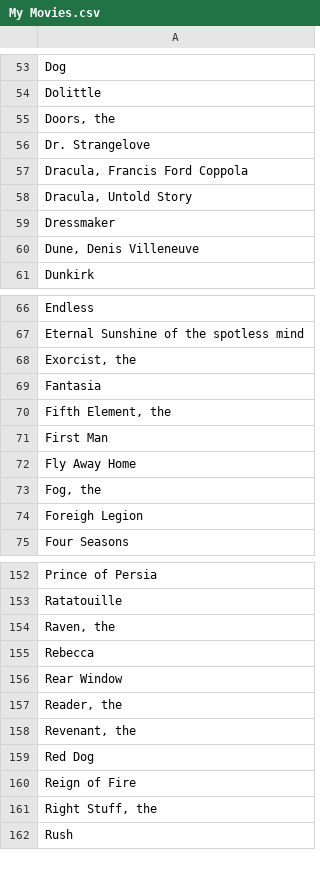
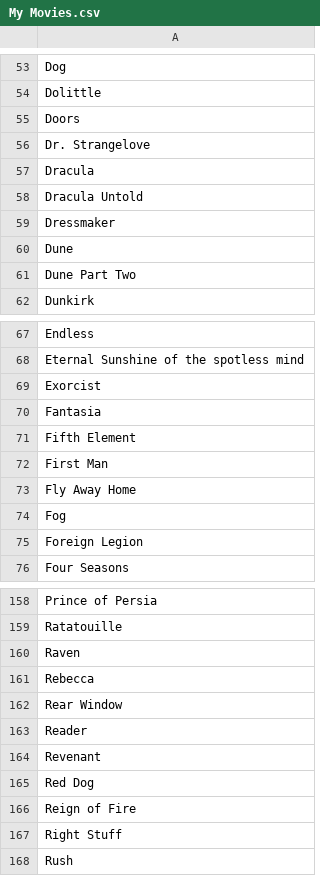
Before and after one commit to damovand/syntax_samples, a CSV file: data/My Movies.csv, drawn as a sheet; only a part is shown, gaps mark what is left out; the diff covers the shown part only.

```diff
--- a/data/My Movies.csv
+++ b/data/My Movies.csv
@@ -54,8 +54,9 @@ Dog
 Dolittle
-"Doors, the"
+Doors
 Dr. Strangelove
-"Dracula, Francis Ford Coppola"
-"Dracula, Untold Story"
+Dracula
+Dracula Untold
 Dressmaker
-"Dune, Denis Villeneuve "
+Dune
+Dune Part Two
 Dunkirk
@@ -67,9 +68,9 @@ Endless
 Eternal Sunshine of the spotless mind
-"Exorcist, the"
+Exorcist
 Fantasia
-"Fifth Element, the "
+Fifth Element
 First Man
 Fly Away Home
-"Fog, the"
-Foreigh Legion
+Fog
+Foreign Legion
 Four Seasons
@@ -153,10 +159,10 @@ Prince of Persia
 Ratatouille
-"Raven, the"
+Raven
 Rebecca
 Rear Window
-"Reader, the"
-"Revenant, the"
+Reader
+Revenant
 Red Dog
 Reign of Fire
-"Right Stuff, the"
+Right Stuff
 Rush
```
Also changed, not shown: 5 added rows and 32 edited cells elsewhere in this file, merged_Movies_Detailed.csv, my_Movies_Detailed.csv, 9 other files.
